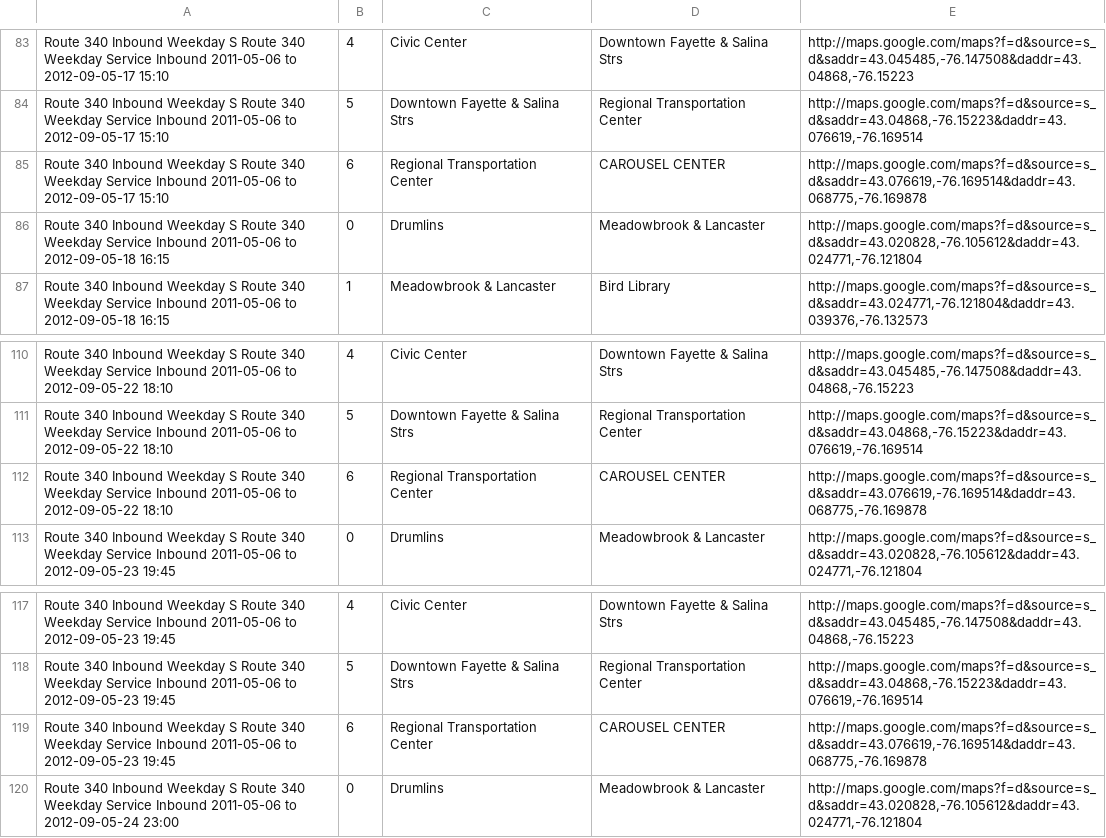
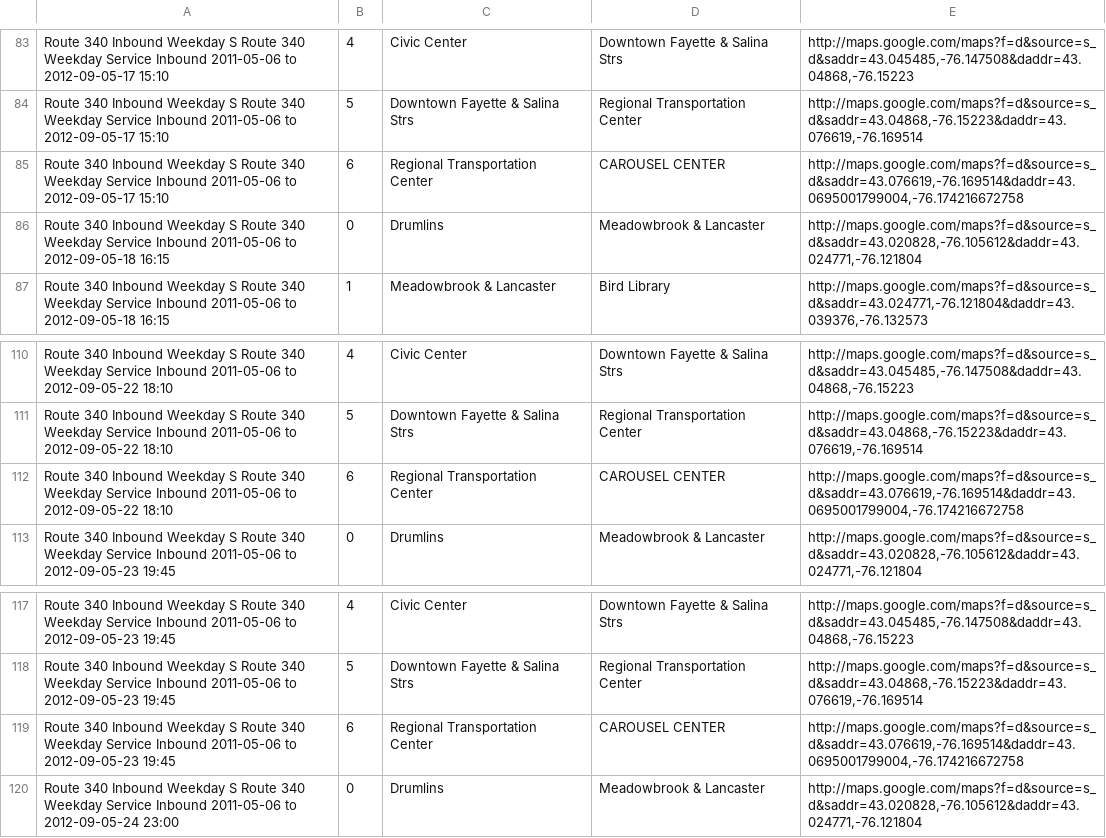
Before and after one commit to polar/buspass-builder, a CSV file: db/routes-2011-09-06/Network_CENTRO-SU/Route_340/JPTL-Inbound.csv, drawn as a sheet; only a part is shown, gaps mark what is left out; the diff covers the shown part only.

```diff
--- a/db/routes-2011-09-06/Network_CENTRO-SU/Route_340/JPTL-Inbound.csv
+++ b/db/routes-2011-09-06/Network_CENTRO-SU/Route_340/JPTL-Inbound.csv
@@ -84,3 +84,3 @@
 "Route 340 Inbound Weekday S Route 340 Weekday Service Inbound 2011-05-06 to 2012-09-05-17 15:10","5","Downtown Fayette & Salina Strs","Regional Transportation Center","http://maps.google.com/maps?f=d&source=s_d&saddr=43.04868,-76.15223&daddr=43.076619,-76.169514"
-"Route 340 Inbound Weekday S Route 340 Weekday Service Inbound 2011-05-06 to 2012-09-05-17 15:10","6","Regional Transportation Center","CAROUSEL CENTER","http://maps.google.com/maps?f=d&source=s_d&saddr=43.076619,-76.169514&daddr=43.068775,-76.169878"
+"Route 340 Inbound Weekday S Route 340 Weekday Service Inbound 2011-05-06 to 2012-09-05-17 15:10","6","Regional Transportation Center","CAROUSEL CENTER","http://maps.google.com/maps?f=d&source=s_d&saddr=43.076619,-76.169514&daddr=43.0695001799004,-76.174216672758"
 "Route 340 Inbound Weekday S Route 340 Weekday Service Inbound 2011-05-06 to 2012-09-05-18 16:15","0","Drumlins","Meadowbrook & Lancaster","http://maps.google.com/maps?f=d&source=s_d&saddr=43.020828,-76.105612&daddr=43.024771,-76.121804"
@@ -111,3 +111,3 @@
 "Route 340 Inbound Weekday S Route 340 Weekday Service Inbound 2011-05-06 to 2012-09-05-22 18:10","5","Downtown Fayette & Salina Strs","Regional Transportation Center","http://maps.google.com/maps?f=d&source=s_d&saddr=43.04868,-76.15223&daddr=43.076619,-76.169514"
-"Route 340 Inbound Weekday S Route 340 Weekday Service Inbound 2011-05-06 to 2012-09-05-22 18:10","6","Regional Transportation Center","CAROUSEL CENTER","http://maps.google.com/maps?f=d&source=s_d&saddr=43.076619,-76.169514&daddr=43.068775,-76.169878"
+"Route 340 Inbound Weekday S Route 340 Weekday Service Inbound 2011-05-06 to 2012-09-05-22 18:10","6","Regional Transportation Center","CAROUSEL CENTER","http://maps.google.com/maps?f=d&source=s_d&saddr=43.076619,-76.169514&daddr=43.0695001799004,-76.174216672758"
 "Route 340 Inbound Weekday S Route 340 Weekday Service Inbound 2011-05-06 to 2012-09-05-23 19:45","0","Drumlins","Meadowbrook & Lancaster","http://maps.google.com/maps?f=d&source=s_d&saddr=43.020828,-76.105612&daddr=43.024771,-76.121804"
@@ -118,3 +118,3 @@
 "Route 340 Inbound Weekday S Route 340 Weekday Service Inbound 2011-05-06 to 2012-09-05-23 19:45","5","Downtown Fayette & Salina Strs","Regional Transportation Center","http://maps.google.com/maps?f=d&source=s_d&saddr=43.04868,-76.15223&daddr=43.076619,-76.169514"
-"Route 340 Inbound Weekday S Route 340 Weekday Service Inbound 2011-05-06 to 2012-09-05-23 19:45","6","Regional Transportation Center","CAROUSEL CENTER","http://maps.google.com/maps?f=d&source=s_d&saddr=43.076619,-76.169514&daddr=43.068775,-76.169878"
+"Route 340 Inbound Weekday S Route 340 Weekday Service Inbound 2011-05-06 to 2012-09-05-23 19:45","6","Regional Transportation Center","CAROUSEL CENTER","http://maps.google.com/maps?f=d&source=s_d&saddr=43.076619,-76.169514&daddr=43.0695001799004,-76.174216672758"
 "Route 340 Inbound Weekday S Route 340 Weekday Service Inbound 2011-05-06 to 2012-09-05-24 23:00","0","Drumlins","Meadowbrook & Lancaster","http://maps.google.com/maps?f=d&source=s_d&saddr=43.020828,-76.105612&daddr=43.024771,-76.121804"
```
Also changed, not shown: 5 edited cells elsewhere in this file, db/routes-2011-09-06/Network_CENTRO-SU/Route_340/Inbound-1.csv, 6 other files.
